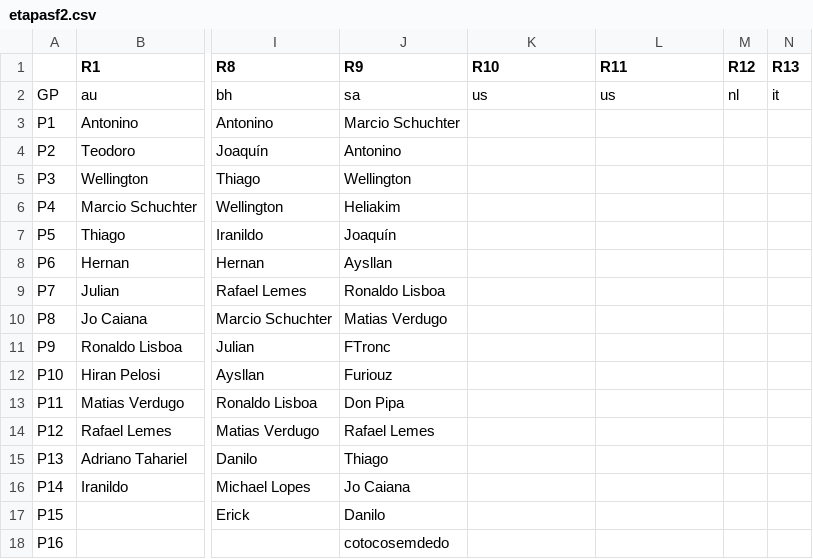
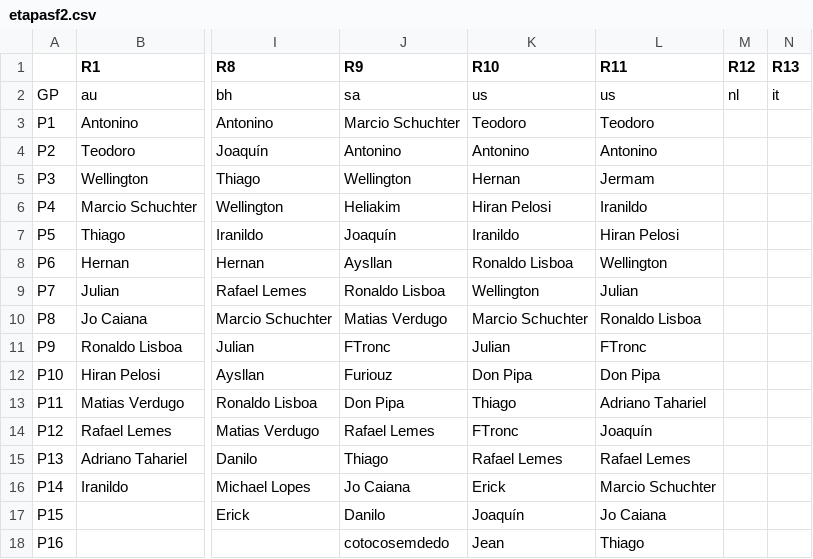
Before and after one commit to jedersonborges16/brazuka, a CSV file: db/etapasf2.csv, drawn as a sheet; only a part is shown, gaps mark what is left out; the diff covers the shown part only; the diff names each change by its address in the sheet, - before the commit and + after, or states it on an @@ line.

```diff
--- a/db/etapasf2.csv
+++ b/db/etapasf2.csv
-K3 (R10): (empty)
+K3 (R10): Teodoro
-L3 (R11): (empty)
+L3 (R11): Teodoro
-K4 (R10): (empty)
+K4 (R10): Antonino
-L4 (R11): (empty)
+L4 (R11): Antonino
-K5 (R10): (empty)
+K5 (R10): Hernan
-L5 (R11): (empty)
+L5 (R11): Jermam
-K6 (R10): (empty)
+K6 (R10): Hiran Pelosi
-L6 (R11): (empty)
+L6 (R11): Iranildo
-K7 (R10): (empty)
+K7 (R10): Iranildo
-L7 (R11): (empty)
+L7 (R11): Hiran Pelosi
-K8 (R10): (empty)
+K8 (R10): Ronaldo Lisboa
-L8 (R11): (empty)
+L8 (R11): Wellington
-K9 (R10): (empty)
+K9 (R10): Wellington
-L9 (R11): (empty)
+L9 (R11): Julian
-K10 (R10): (empty)
+K10 (R10): Marcio Schuchter
-L10 (R11): (empty)
+L10 (R11): Ronaldo Lisboa
-K11 (R10): (empty)
+K11 (R10): Julian
-L11 (R11): (empty)
+L11 (R11): FTronc
-K12 (R10): (empty)
+K12 (R10): Don Pipa
-L12 (R11): (empty)
+L12 (R11): Don Pipa
-K13 (R10): (empty)
+K13 (R10): Thiago
-L13 (R11): (empty)
+L13 (R11): Adriano Tahariel
-K14 (R10): (empty)
+K14 (R10): FTronc
-L14 (R11): (empty)
+L14 (R11): Joaquín
-K15 (R10): (empty)
+K15 (R10): Rafael Lemes
-L15 (R11): (empty)
+L15 (R11): Rafael Lemes
-K16 (R10): (empty)
+K16 (R10): Erick
-L16 (R11): (empty)
+L16 (R11): Marcio Schuchter
-K17 (R10): (empty)
+K17 (R10): Joaquín
-L17 (R11): (empty)
+L17 (R11): Jo Caiana
-K18 (R10): (empty)
+K18 (R10): Jean
-L18 (R11): (empty)
+L18 (R11): Thiago
```
Also changed, not shown: 13 edited cells elsewhere in this file, db/pilotosf2.csv.
